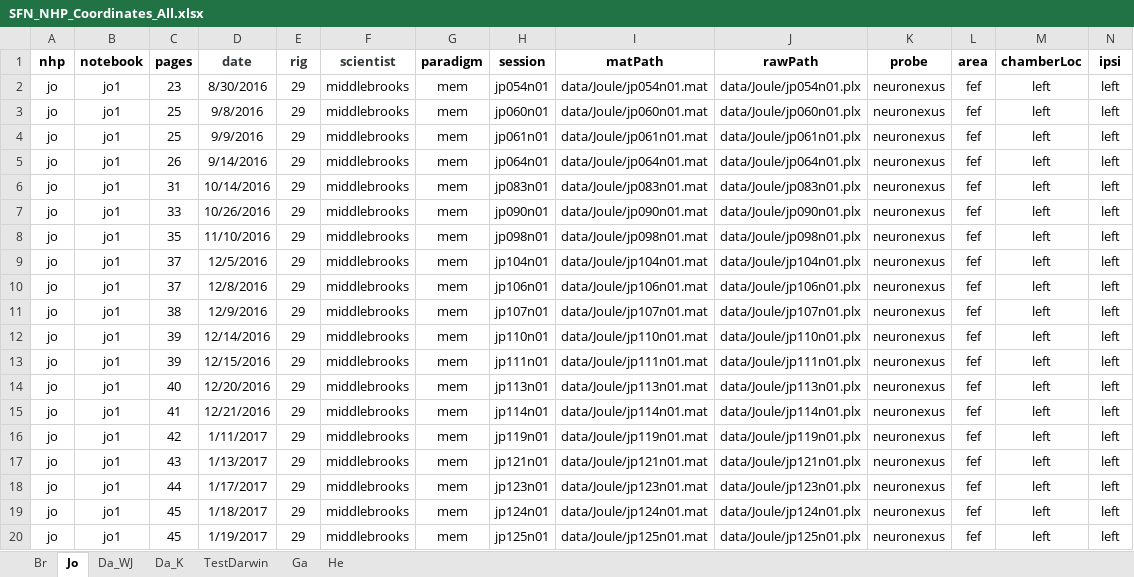
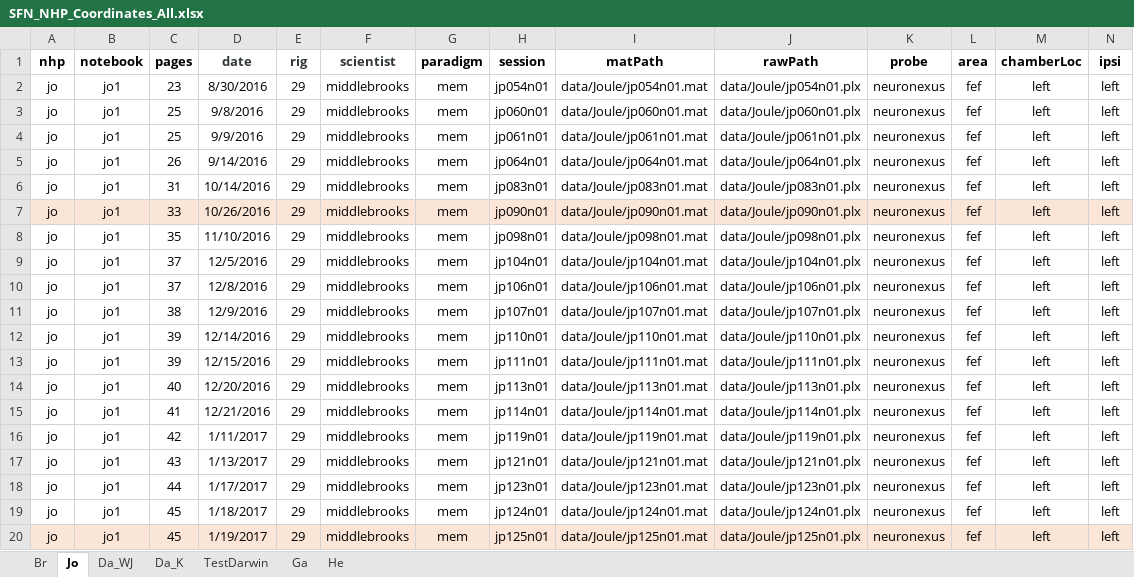
Before and after one commit to chenchals/schallab-spatial, an Excel workbook: config/SFN_NHP_Coordinates_All.xlsx, sheet Jo, drawn as a sheet; only a part is shown; values as stored, in another font and other column widths than the file's, no borders; the diff covers the shown part only; the diff names each change by its address in the sheet, - before the commit and + after, or states it on an @@ line.

```diff
--- a/config/SFN_NHP_Coordinates_All.xlsx (sheet Jo)
+++ b/config/SFN_NHP_Coordinates_All.xlsx (sheet Jo)
-A7:N7 fill: none
+A7:N7 fill: #FBE5D6
-A20:N20 fill: none
+A20:N20 fill: #FBE5D6
```
Also changed, not shown: cell formats elsewhere in this sheet, sheet Ga, sheet Da_WJ, sheet Br, sheet He, 10 other files.
